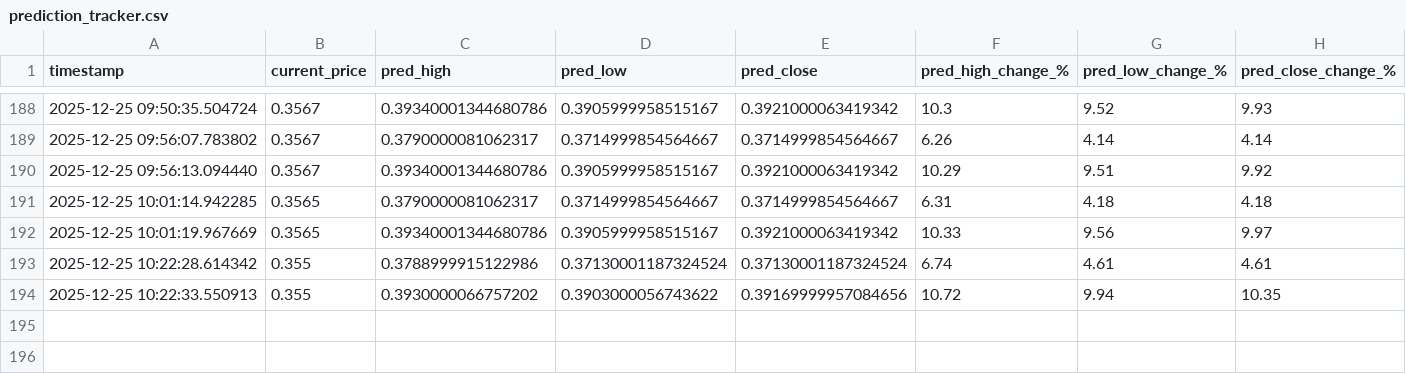
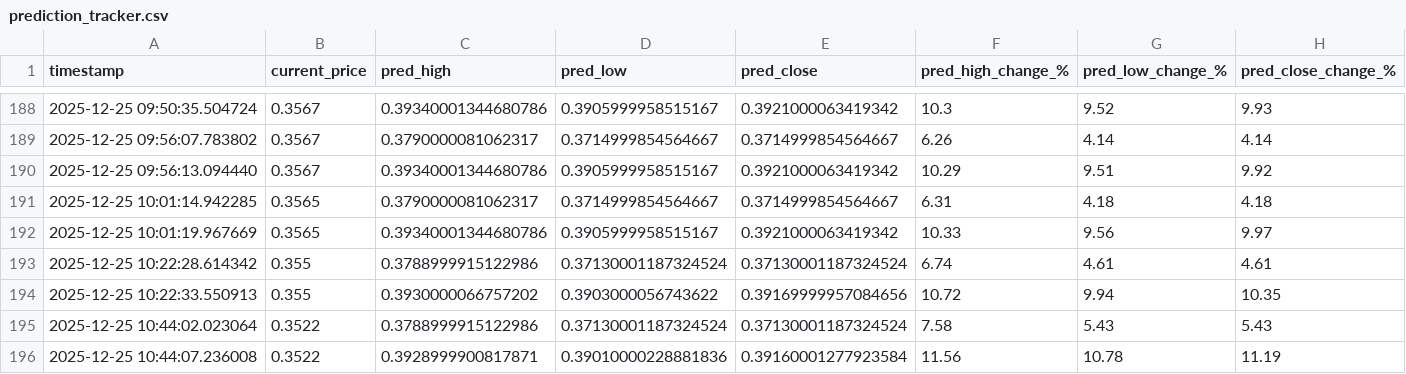
Before and after one commit to winningtrendingbots/Kraken-Trading-ADA, a CSV file: prediction_tracker.csv, drawn as a sheet; only a part is shown, gaps mark what is left out; rows hold the shown columns only; the diff names each change by its address in the sheet, - before the commit and + after, or states it on an @@ line.

```diff
--- a/prediction_tracker.csv
+++ b/prediction_tracker.csv
+row 195: 2025-12-25 10:44:02.023064 | 0.3522 | 0.3788999915122986 | 0.37130001187324524 | 0.37130001187324524 | 7.58 | 5.43 | 5.43
+row 196: 2025-12-25 10:44:07.236008 | 0.3522 | 0.3928999900817871 | 0.39010000228881836 | 0.39160001277923584 | 11.56 | 10.78 | 11.19
```
Also changed, not shown: trading_signals.csv.
